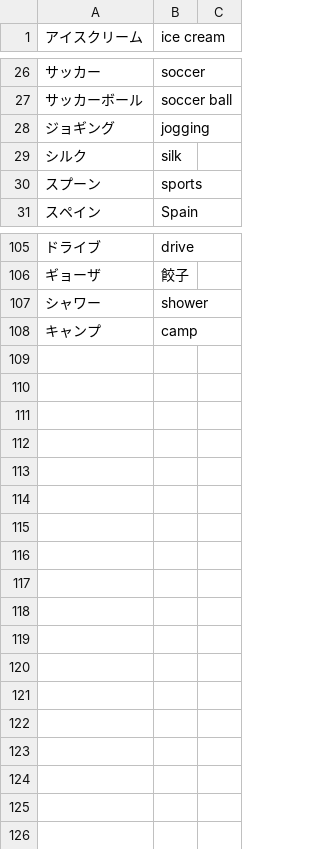
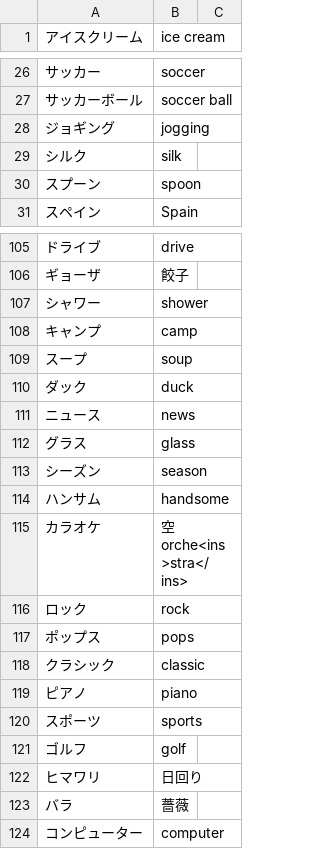
Before and after one commit to poifuture/poigoi, a CSV file: app/spider/GairaigoInput.csv, drawn as a sheet; only a part is shown, gaps mark what is left out.

Commit message:
Biaori-01-09_11-spider

```diff
--- a/app/spider/GairaigoInput.csv
+++ b/app/spider/GairaigoInput.csv
@@ -29,3 +29,3 @@
 シルク,silk,
-スプーン,sports,
+スプーン,spoon,
 スペイン,Spain,
@@ -108 +108,17 @@
 キャンプ,camp,
+スープ,soup,
+ダック,duck,
+ニュース,news,
+グラス,glass,
+シーズン,season,
+ハンサム,handsome,
+カラオケ,空orche<ins>stra</ins>,
+ロック,rock,
+ポップス,pops,
+クラシック,classic,
+ピアノ,piano,
+スポーツ,sports,
+ゴルフ,golf,
+ヒマワリ,日回り,
+バラ,薔薇,
+コンピューター,computer,
```
Also changed, not shown: app/spider/BiaozhunRibenyuInput.csv, 3 other files.
